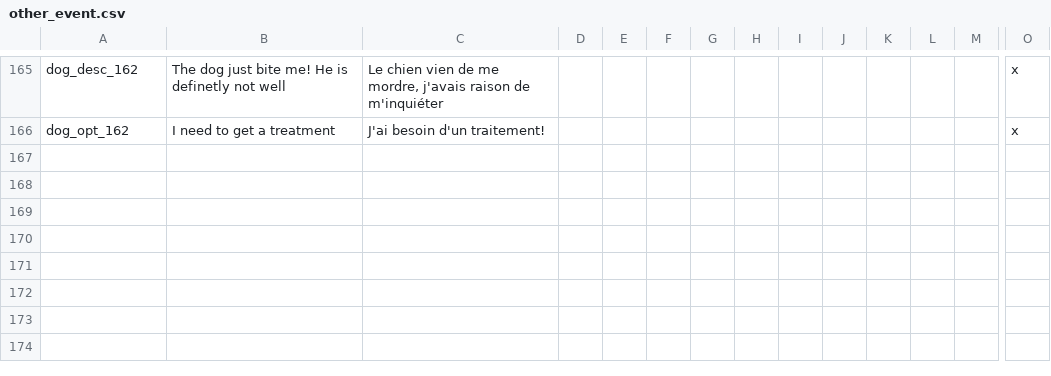
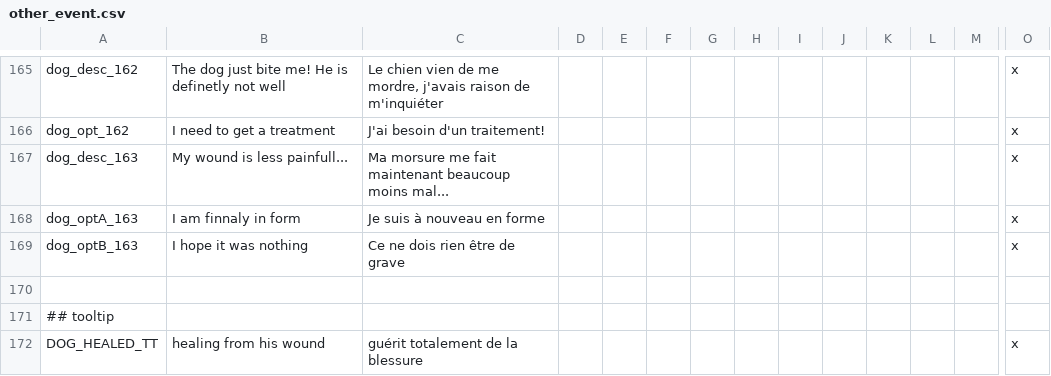
Before and after one commit to asmuro1/animals-plus, a CSV file: animals_update/localisation/other_event.csv, drawn as a sheet; only a part is shown, gaps mark what is left out; rows hold the shown columns only; the diff names each change by its address in the sheet, - before the commit and + after, or states it on an @@ line.

Commit message:
cul_5 - event 163

```diff
--- a/animals_update/localisation/other_event.csv
+++ b/animals_update/localisation/other_event.csv
+row 167: dog_desc_163 | My wound is less painfull... | Ma morsure me fait maintenant beaucoup moins mal... |  |  |  |  |  |  |  |  |  |  | x
+row 168: dog_optA_163 | I am finnaly in form | Je suis à nouveau en forme |  |  |  |  |  |  |  |  |  |  | x
+row 169: dog_optB_163 | I hope it was nothing | Ce ne dois rien être de grave |  |  |  |  |  |  |  |  |  |  | x
+row 170: (empty)
+row 171: ## tooltip
+row 172: DOG_HEALED_TT | healing from his wound | guérit totalement de la blessure |  |  |  |  |  |  |  |  |  |  | x
```
Also changed, not shown: 1 other file.
